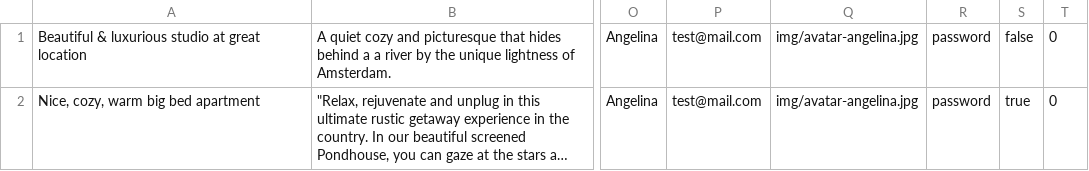
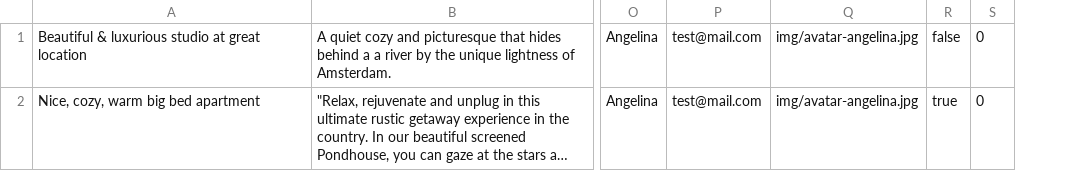
Before and after one commit to socialcolor/811649-six-cities-2, a TSV file: mocks/offers.tsv, drawn as a sheet; only a part is shown, gaps mark what is left out; long unchanged cells end in …; the diff names each change by its address in the sheet, - before the commit and + after, or states it on an @@ line.

```diff
--- a/mocks/offers.tsv
+++ b/mocks/offers.tsv
-column R, rows 1-2: password | password
```
Also changed, not shown: 8 other files.
